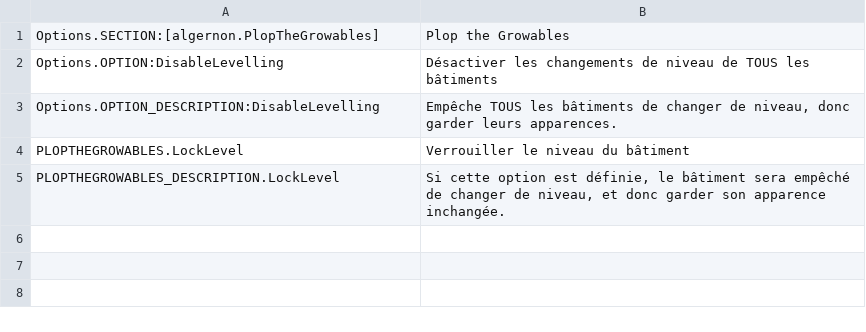
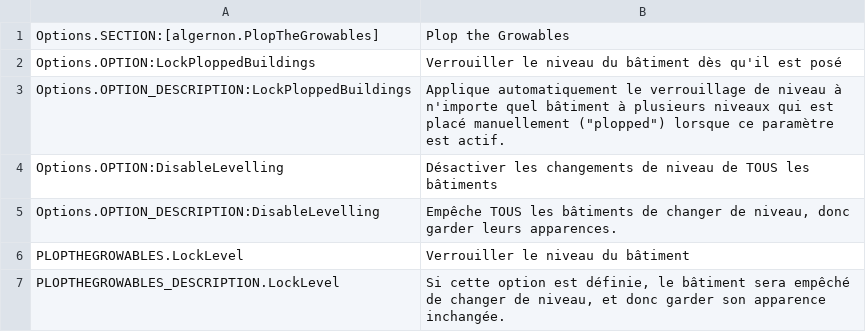
Before and after one commit to algernon-A/PlopTheGrowables, a CSV file: l10n/fr-FR.csv, drawn as a sheet; the diff names each change by its address in the sheet, - before the commit and + after, or states it on an @@ line.

Commit message:
Update translations.

```diff
--- a/l10n/fr-FR.csv
+++ b/l10n/fr-FR.csv
+row 2: Options.OPTION:LockPloppedBuildings | Verrouiller le niveau du bâtiment dès qu'il est posé
+row 3: Options.OPTION_DESCRIPTION:LockPloppedBuildings | Applique automatiquement le verrouillage de niveau à n'importe quel bâtiment à plusieurs niveaux qui est placé manuellement ("plopped") lorsque ce paramètre est actif.
```
Also changed, not shown: l10n/es-ES.csv, l10n/pt-BR.csv, 3 other files.
